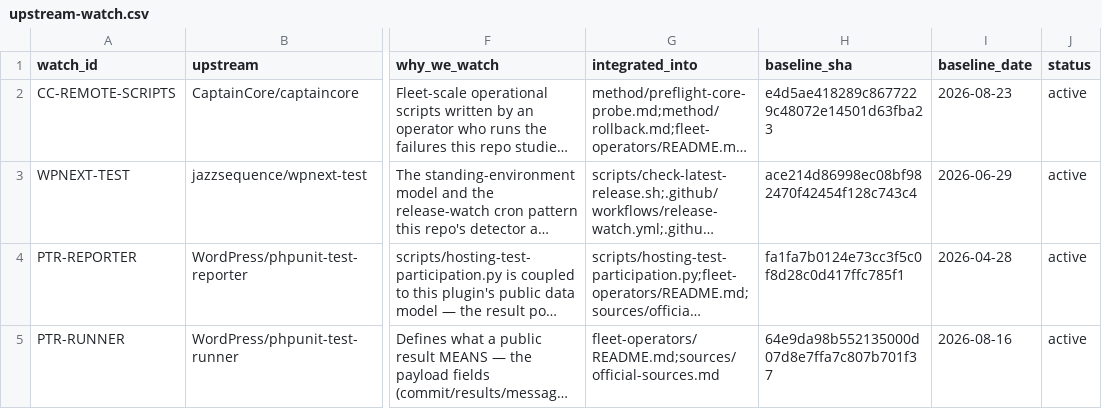
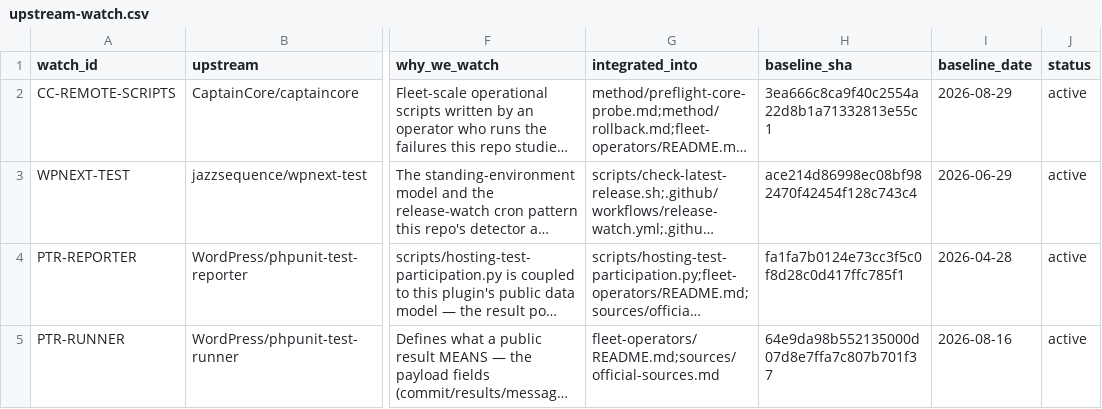
Before and after one commit to courtneyr-dev/wp-release-audit-method, a CSV file: sources/upstream-watch.csv, drawn as a sheet; only a part is shown, gaps mark what is left out; long unchanged cells end in …; the diff names each change by its address in the sheet, - before the commit and + after, or states it on an @@ line.

```diff
--- a/sources/upstream-watch.csv
+++ b/sources/upstream-watch.csv
-H2 (baseline_sha): e4d5ae418289c8677229c48072e14501d63fba23
+H2 (baseline_sha): 3ea666c8ca9f40c2554a22d8b1a71332813e55c1
-I2 (baseline_date): 2026-08-23
+I2 (baseline_date): 2026-08-29
```
Also changed, not shown: 6 other files.
